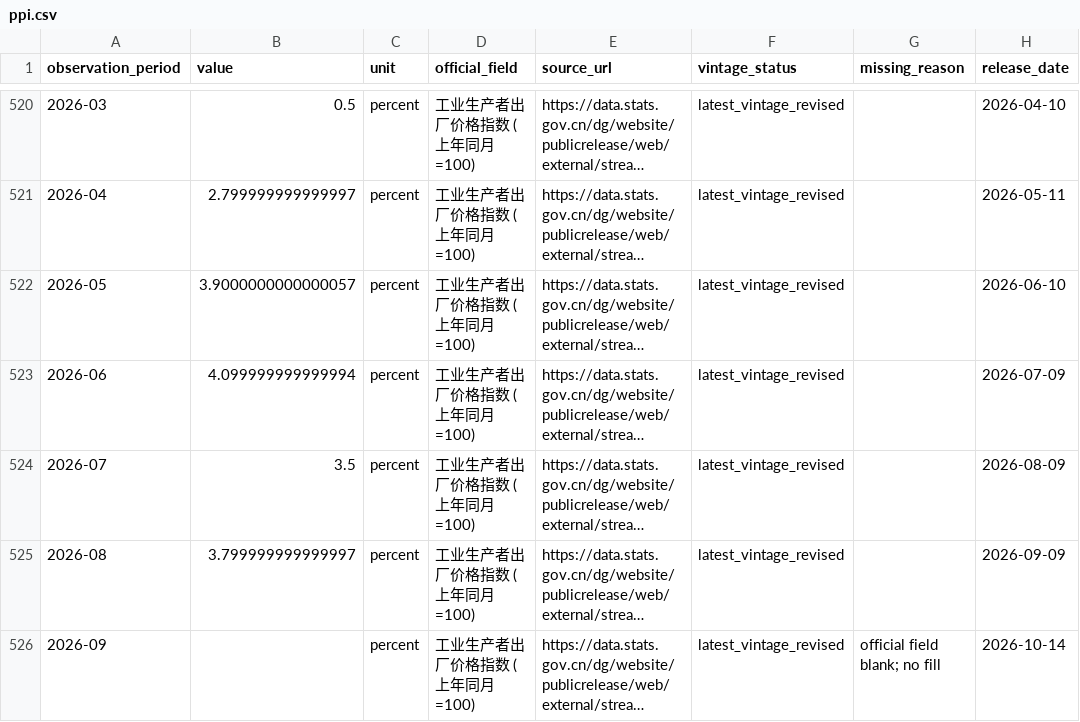
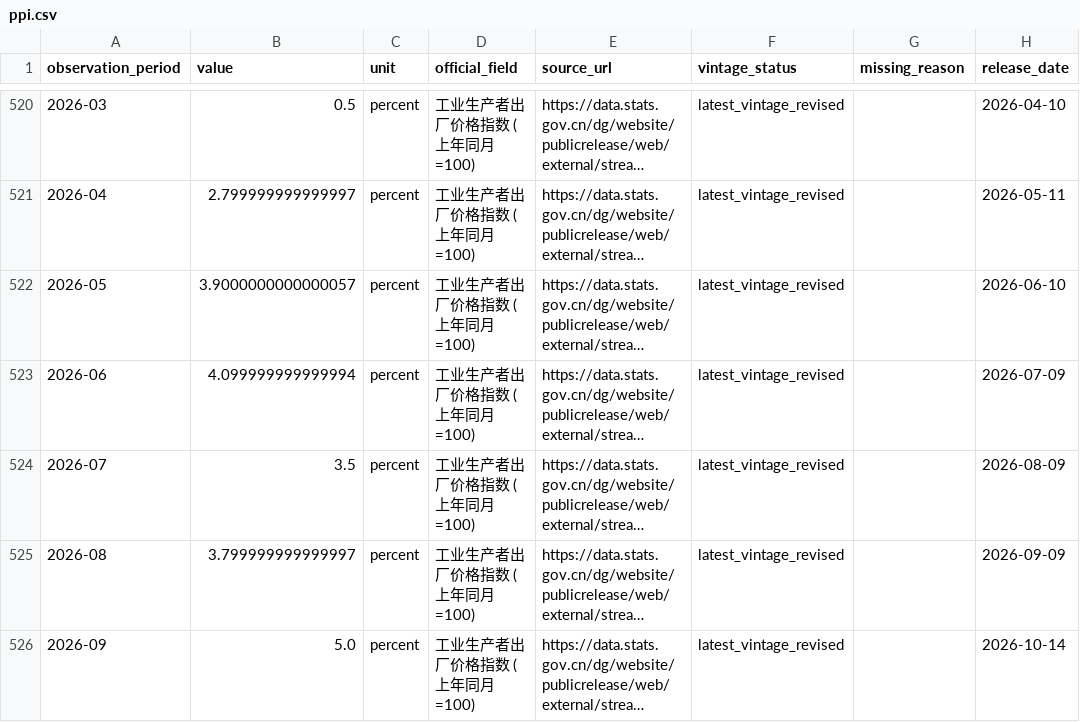
Before and after one commit to conan841120-cmyk/index-valuation-board, a CSV file: macro/hsi/data/processed/ppi.csv, drawn as a sheet; only a part is shown, gaps mark what is left out; long unchanged cells end in …; the diff names each change by its address in the sheet, - before the commit and + after, or states it on an @@ line.

```diff
--- a/macro/hsi/data/processed/ppi.csv
+++ b/macro/hsi/data/processed/ppi.csv
-B526 (value): (empty)
+B526 (value): 5.0
-G526 (missing_reason): official field blank; no fill
+G526 (missing_reason): (empty)
```
Also changed, not shown: 4 other files.
